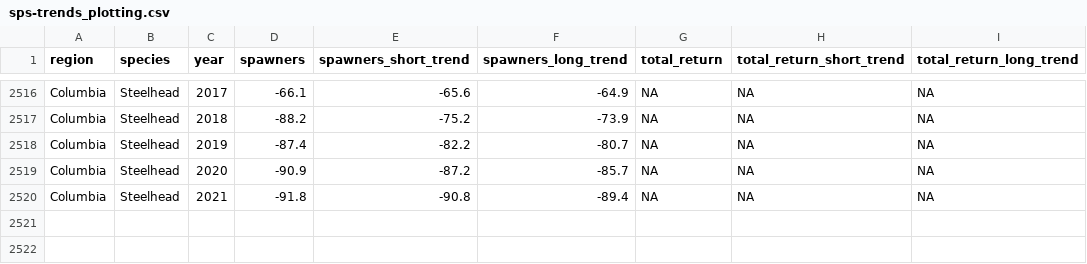
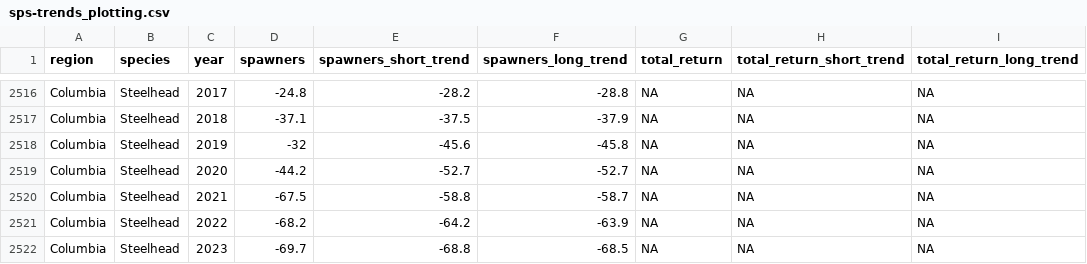
Before and after one commit to salmonwatersheds/state-of-salmon, a CSV file: output/sps-trends_plotting.csv, drawn as a sheet; only a part is shown, gaps mark what is left out; the diff covers the shown part only.

Commit message:
Update Columbia steelhead

```diff
--- a/output/sps-trends_plotting.csv
+++ b/output/sps-trends_plotting.csv
@@ -2516,5 +2516,7 @@
-"Columbia","Steelhead",2017,-66.1,-65.6,-64.9,NA,NA,NA
-"Columbia","Steelhead",2018,-88.2,-75.2,-73.9,NA,NA,NA
-"Columbia","Steelhead",2019,-87.4,-82.2,-80.7,NA,NA,NA
-"Columbia","Steelhead",2020,-90.9,-87.2,-85.7,NA,NA,NA
-"Columbia","Steelhead",2021,-91.8,-90.8,-89.4,NA,NA,NA
+"Columbia","Steelhead",2017,-24.8,-28.2,-28.8,NA,NA,NA
+"Columbia","Steelhead",2018,-37.1,-37.5,-37.9,NA,NA,NA
+"Columbia","Steelhead",2019,-32,-45.6,-45.8,NA,NA,NA
+"Columbia","Steelhead",2020,-44.2,-52.7,-52.7,NA,NA,NA
+"Columbia","Steelhead",2021,-67.5,-58.8,-58.7,NA,NA,NA
+"Columbia","Steelhead",2022,-68.2,-64.2,-63.9,NA,NA,NA
+"Columbia","Steelhead",2023,-69.7,-68.8,-68.5,NA,NA,NA
```
Also changed, not shown: 32 edited cells elsewhere in this file.
